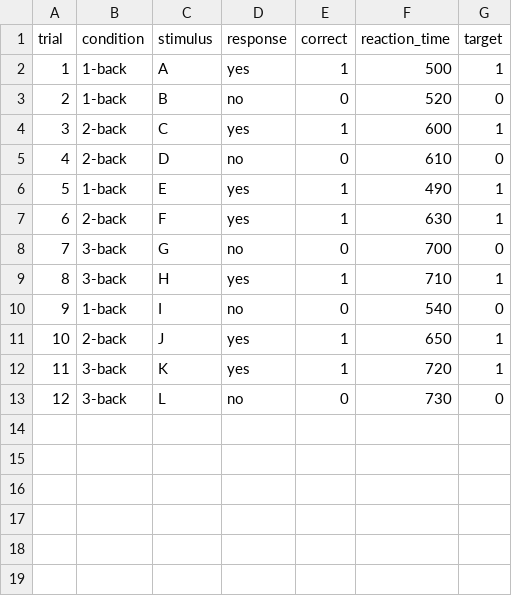
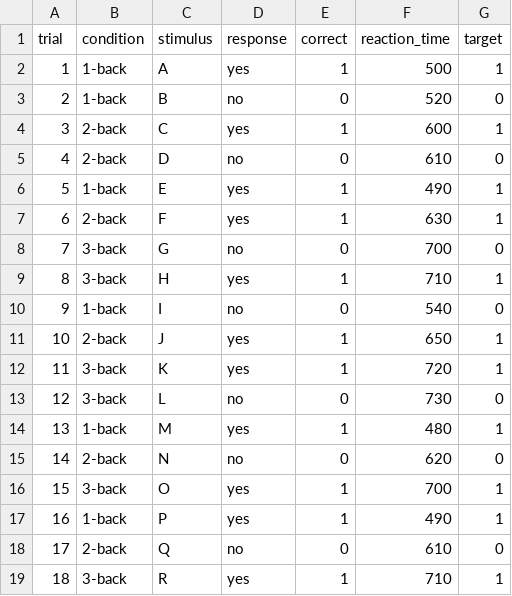
Before and after one commit to Exios66/multi-modal-calculator, a CSV file: src/WM-Tasks/samples/n-back.csv, drawn as a sheet; the diff names each change by its address in the sheet, - before the commit and + after, or states it on an @@ line.

Commit message:
Implement sample data generation in GazeDataProcessor if file not found; remove gaze_gen.py and synthetic.py files.

```diff
--- a/src/WM-Tasks/samples/n-back.csv
+++ b/src/WM-Tasks/samples/n-back.csv
+row 14: 13 | 1-back | M | yes | 1 | 480 | 1
+row 15: 14 | 2-back | N | no | 0 | 620 | 0
+row 16: 15 | 3-back | O | yes | 1 | 700 | 1
+row 17: 16 | 1-back | P | yes | 1 | 490 | 1
+row 18: 17 | 2-back | Q | no | 0 | 610 | 0
+row 19: 18 | 3-back | R | yes | 1 | 710 | 1
```
Also changed, not shown: 11 other files.
